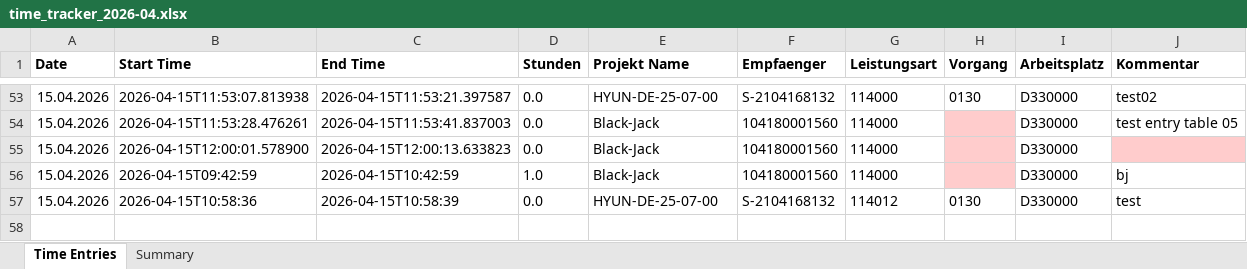
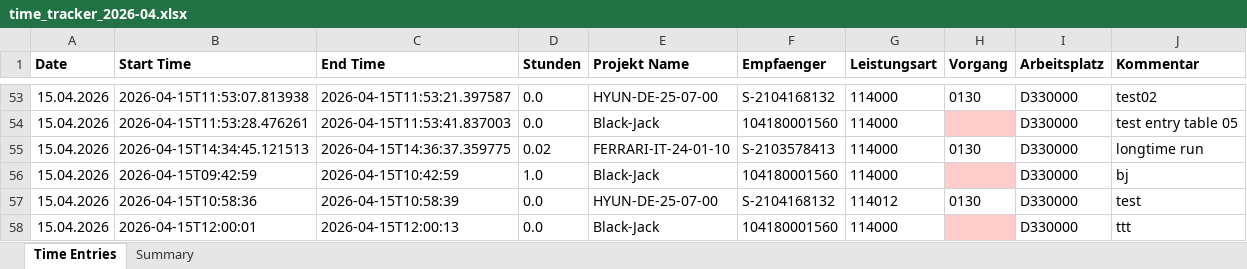
Before and after one commit to WeavingWhiteNoise/time-tracker-app, an Excel workbook: dist/time_tracker_2026-04.xlsx, sheet Time Entries, drawn as a sheet; only a part is shown, gaps mark what is left out; values as stored, in another font and other column widths than the file's, no borders; the diff names each change by its address in the sheet, - before the commit and + after, or states it on an @@ line.

Commit message:
new ui, excel output

```diff
--- a/dist/time_tracker_2026-04.xlsx (sheet Time Entries)
+++ b/dist/time_tracker_2026-04.xlsx (sheet Time Entries)
-B55 (Start Time): 2026-04-15T12:00:01.578900
+B55 (Start Time): 2026-04-15T14:34:45.121513
-C55 (End Time): 2026-04-15T12:00:13.633823
+C55 (End Time): 2026-04-15T14:36:37.359775
-D55 (Stunden): 0.0
+D55 (Stunden): 0.02
-E55 (Projekt Name): Black-Jack
+E55 (Projekt Name): FERRARI-IT-24-01-10
-F55 (Empfaenger): 104180001560
+F55 (Empfaenger): S-2103578413
-H55 (Vorgang): (empty)
+H55 (Vorgang): 0130
-H55 fill: #FFCCCC
+H55 fill: none
-J55 (Kommentar): (empty)
+J55 (Kommentar): longtime run
-J55 fill: #FFCCCC
+J55 fill: none
+row 58: 15.04.2026 | 2026-04-15T12:00:01 | 2026-04-15T12:00:13 | 0.0 | Black-Jack | 104180001560 | 114000 |  | D330000 | ttt
```
Also changed, not shown: sheet Summary, dist/time_tracker_2026-05.xlsx, 16 other files.
